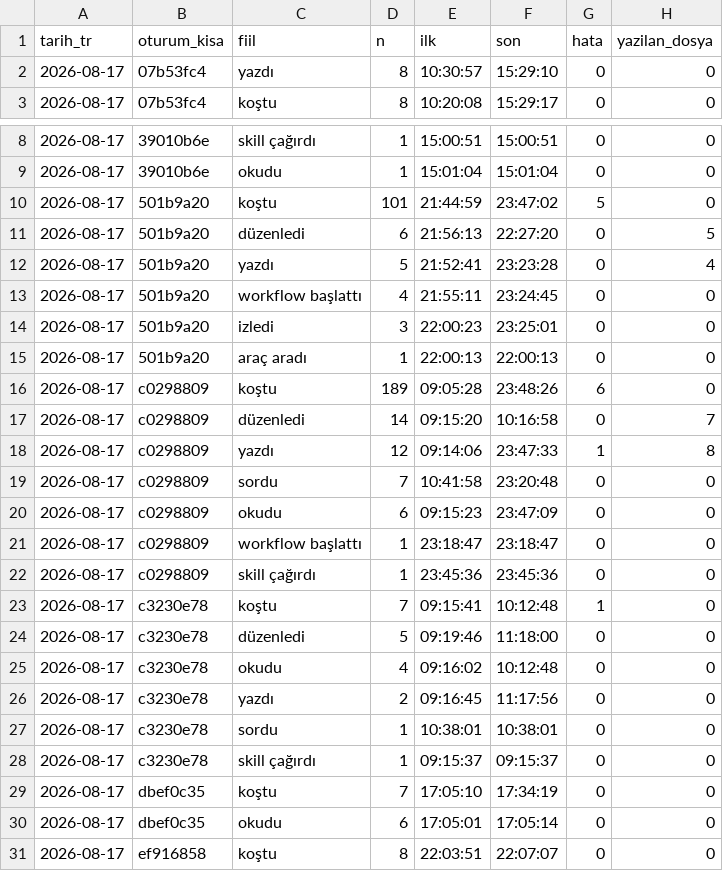
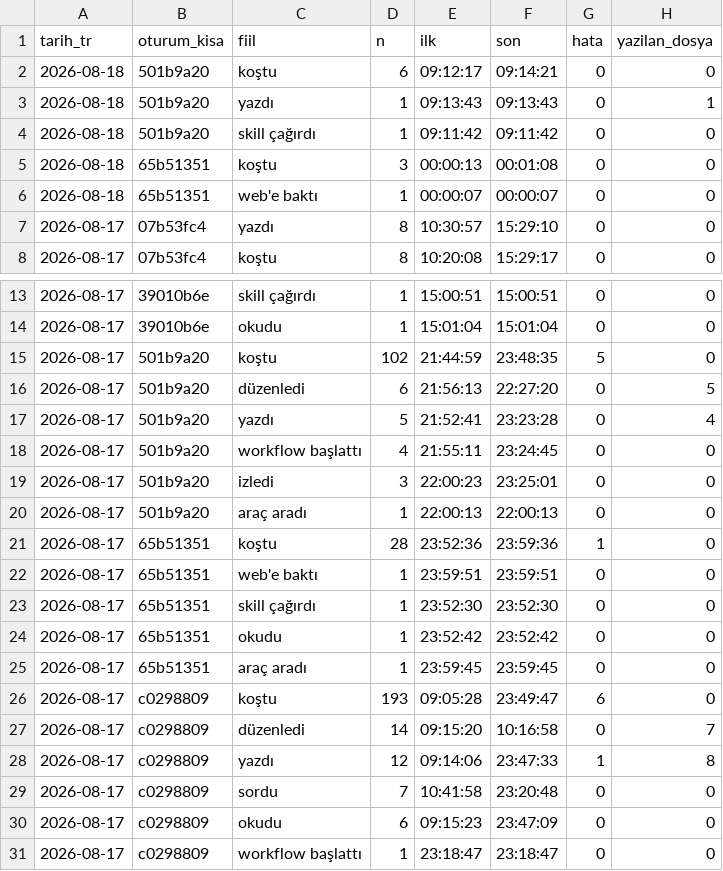
Before and after one commit to salihsahinin/sistem, a CSV file: veri/gorunum/v_hareket_gunluk.csv, drawn as a sheet; only a part is shown, gaps mark what is left out; the shorter side is filled out with more unchanged rows.

```diff
--- a/veri/gorunum/v_hareket_gunluk.csv
+++ b/veri/gorunum/v_hareket_gunluk.csv
@@ -1,2 +1,7 @@
 tarih_tr,oturum_kisa,fiil,n,ilk,son,hata,yazilan_dosya
+2026-08-18,501b9a20,koştu,6,09:12:17,09:14:21,0,0
+2026-08-18,501b9a20,yazdı,1,09:13:43,09:13:43,0,1
+2026-08-18,501b9a20,skill çağırdı,1,09:11:42,09:11:42,0,0
+2026-08-18,65b51351,koştu,3,00:00:13,00:01:08,0,0
+2026-08-18,65b51351,web'e baktı,1,00:00:07,00:00:07,0,0
 2026-08-17,07b53fc4,yazdı,8,10:30:57,15:29:10,0,0
@@ -9,3 +14,3 @@ tarih_tr,oturum_kisa,fiil,n,ilk,son,hata,yazilan_dosya
 2026-08-17,39010b6e,okudu,1,15:01:04,15:01:04,0,0
-2026-08-17,501b9a20,koştu,101,21:44:59,23:47:02,5,0
+2026-08-17,501b9a20,koştu,102,21:44:59,23:48:35,5,0
 2026-08-17,501b9a20,düzenledi,6,21:56:13,22:27:20,0,5
@@ -15,3 +20,8 @@ tarih_tr,oturum_kisa,fiil,n,ilk,son,hata,yazilan_dosya
 2026-08-17,501b9a20,araç aradı,1,22:00:13,22:00:13,0,0
-2026-08-17,c0298809,koştu,189,09:05:28,23:48:26,6,0
+2026-08-17,65b51351,koştu,28,23:52:36,23:59:36,1,0
+2026-08-17,65b51351,web'e baktı,1,23:59:51,23:59:51,0,0
+2026-08-17,65b51351,skill çağırdı,1,23:52:30,23:52:30,0,0
+2026-08-17,65b51351,okudu,1,23:52:42,23:52:42,0,0
+2026-08-17,65b51351,araç aradı,1,23:59:45,23:59:45,0,0
+2026-08-17,c0298809,koştu,193,09:05:28,23:49:47,6,0
 2026-08-17,c0298809,düzenledi,14,09:15:20,10:16:58,0,7
```
Also changed, not shown: veri/gorunum/v_son_hareketler.csv, 7 other files.
